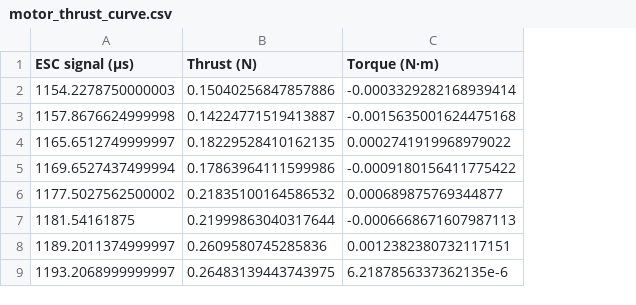
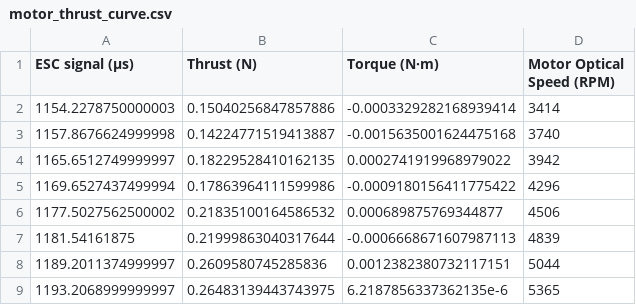
Before and after one commit to metor-io/metor, a CSV file: examples/drone/motor_thrust_curve.csv, drawn as a sheet; only a part is shown; the diff names each change by its address in the sheet, - before the commit and + after, or states it on an @@ line.

Commit message:
feat(example): prep drone sim for INDI (#746)
* feat(drone): prep drone sim for INDI

- Use Elodin "default" body frame coordinate system and document it in
  README.md. This is the same coordinate system that the INDI paper uses,
  so it was easier to just make the switch now.
- Remove unnecessary motor components with confusing + ambiguous names.
- Add motor RPM interpolation, which is needed for INDI.
- Fix the "body_thrust" system in sim.py. It was not accounting for
  motor tilt for some of the force components.

Signed-off-by: Akhil Velagapudi <4@4khil.com>

* docs(drone): document both ECEF and ECI

Signed-off-by: Akhil Velagapudi <4@4khil.com>

* docs(drone): add coordinate system diagram

Signed-off-by: Akhil Velagapudi <4@4khil.com>

---------

Signed-off-by: Akhil Velagapudi <4@4khil.com>

```diff
--- a/examples/drone/motor_thrust_curve.csv
+++ b/examples/drone/motor_thrust_curve.csv
+column D (Motor Optical Speed (RPM)), rows 2-9: 3414 | 3740 | 3942 | 4296 | 4506 | 4839 | 5044 | 5365
```
Also changed, not shown: 9 other files.
